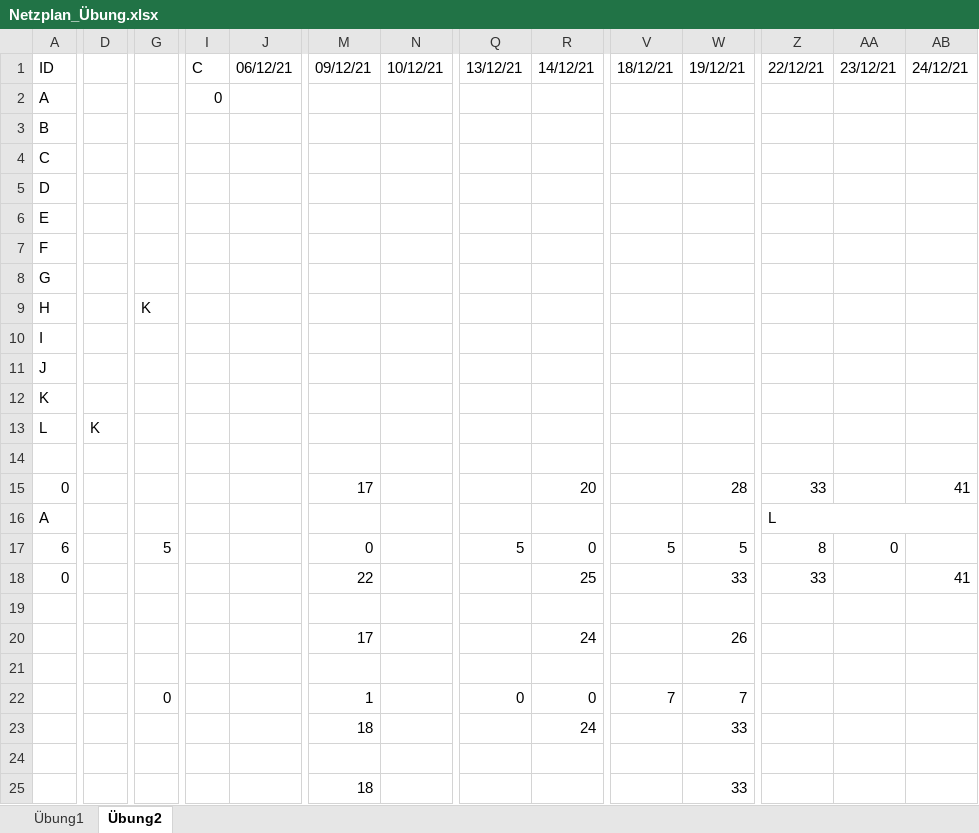
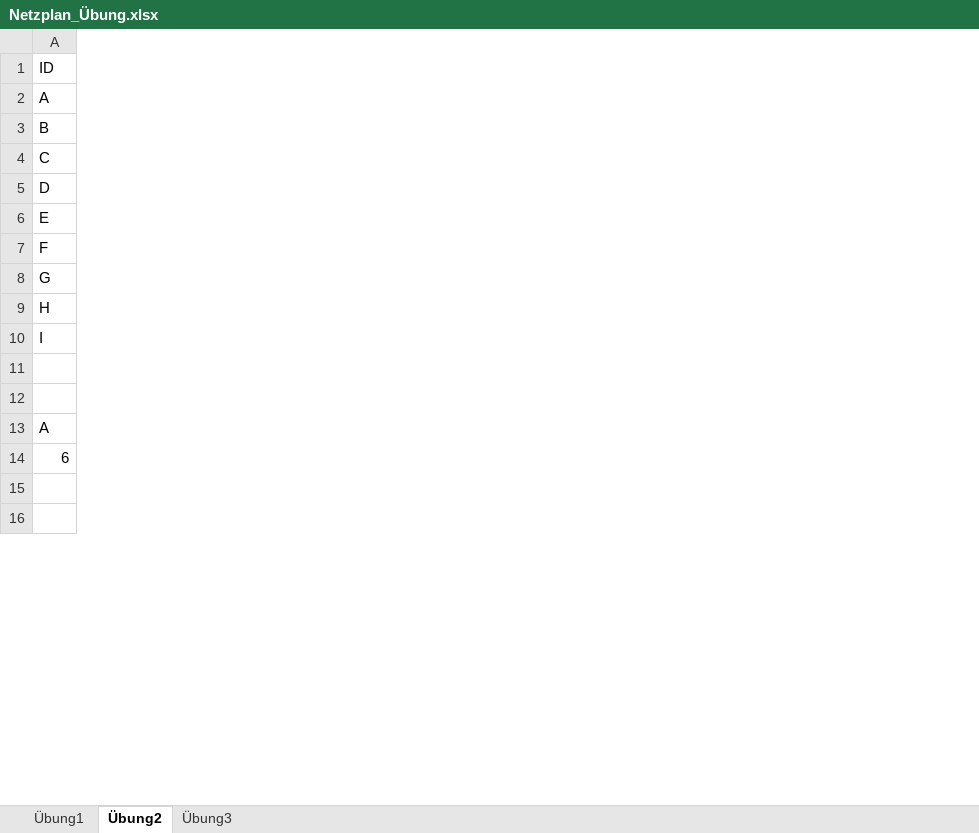
Before and after one commit to SebastianMeisel/QM_PM, an Excel workbook: FIAED Übungen/Netzplan_Übung.xlsx, sheet Übung2, drawn as a sheet; only a part is shown, gaps mark what is left out; values as stored, in another font and other column widths than the file's, no cell formats; charts and pictures and conditional formats not drawn; removed rows and columns are numbered as before the commit, all else as after; rows hold the shown columns only; the diff covers the shown part only; the diff names each change by its address in the sheet, - before the commit and + after, or states it on an @@ line.

Commit message:
Netzplan

```diff
--- a/FIAED Übungen/Netzplan_Übung.xlsx (sheet Übung2)
+++ b/FIAED Übungen/Netzplan_Übung.xlsx (sheet Übung2)
+sheet tab: Übung3
-column D, empty
-column G, row 9: K
-column I (C), row 2: 0
-column J (06/12/21), empty
-column M (09/12/21), row 25: 18
-column N (10/12/21), empty
-column Q (13/12/21), empty
-column R (14/12/21), empty
-column V (18/12/21), empty
-column W (19/12/21), row 25: 33
-column Z (22/12/21), empty
-column AA (23/12/21), empty
-column AB (24/12/21), empty
-row 11: J
-row 12: K
-row 13: L | K
-row 15: 0 |  |  |  |  | 17 |  |  | 20 |  | 28 | 33 |  | 41
-row 16: A |  |  |  |  |  |  |  |  |  |  | L
-row 17: 6 |  | 5 |  |  | 0 |  | 5 | 0 | 5 | 5 | 8 | 0
-row 18: 0 |  |  |  |  | 22 |  |  | 25 |  | 33 | 33 |  | 41
-row 20:  |  |  |  |  | 17 |  |  | 24 |  | 26
-row 21: (empty)
-row 22:  |  | 0 |  |  | 1 |  | 0 | 0 | 7 | 7
-row 23:  |  |  |  |  | 18 |  |  | 24 |  | 33
+row 13: A
+row 14: 6
-row 16:  |  |  |  |  | 18 |  |  |  |  | 33
+row 16: (empty)
```
Also changed, not shown: 7 added rows, 11 added columns, 53 removed columns, 19 edited cells and merged cells elsewhere in this sheet, sheet Übung1, cell formats, formulas that keep their value, charts or pictures, 7 other files.
